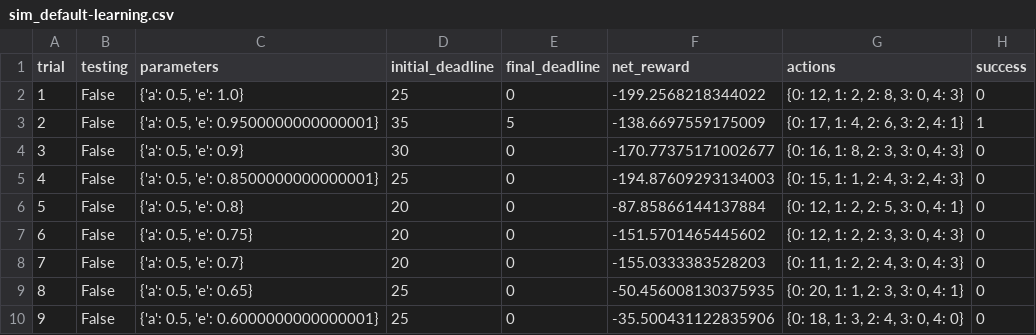
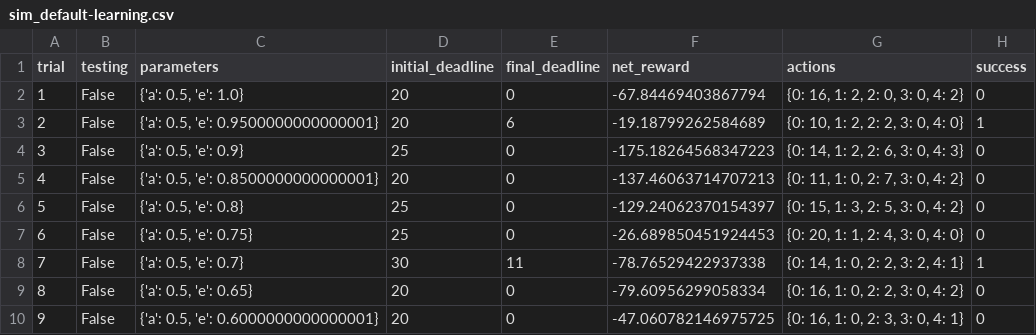
Before and after one commit to simmy88/UdacityMLND, a CSV file: smartcab/logs/sim_default-learning.csv, drawn as a sheet; only a part is shown; the diff covers the shown part only.

```diff
--- a/smartcab/logs/sim_default-learning.csv
+++ b/smartcab/logs/sim_default-learning.csv
@@ -1,10 +1,10 @@
 trial,testing,parameters,initial_deadline,final_deadline,net_reward,actions,success
-1,False,"{'a': 0.5, 'e': 1.0}",25,0,-199.2568218344022,"{0: 12, 1: 2, 2: 8, 3: 0, 4: 3}",0
-2,False,"{'a': 0.5, 'e': 0.9500000000000001}",35,5,-138.6697559175009,"{0: 17, 1: 4, 2: 6, 3: 2, 4: 1}",1
-3,False,"{'a': 0.5, 'e': 0.9}",30,0,-170.77375171002677,"{0: 16, 1: 8, 2: 3, 3: 0, 4: 3}",0
-4,False,"{'a': 0.5, 'e': 0.8500000000000001}",25,0,-194.87609293134003,"{0: 15, 1: 1, 2: 4, 3: 2, 4: 3}",0
-5,False,"{'a': 0.5, 'e': 0.8}",20,0,-87.85866144137884,"{0: 12, 1: 2, 2: 5, 3: 0, 4: 1}",0
-6,False,"{'a': 0.5, 'e': 0.75}",20,0,-151.5701465445602,"{0: 12, 1: 2, 2: 3, 3: 0, 4: 3}",0
-7,False,"{'a': 0.5, 'e': 0.7}",20,0,-155.0333383528203,"{0: 11, 1: 2, 2: 4, 3: 0, 4: 3}",0
-8,False,"{'a': 0.5, 'e': 0.65}",25,0,-50.456008130375935,"{0: 20, 1: 1, 2: 3, 3: 0, 4: 1}",0
-9,False,"{'a': 0.5, 'e': 0.6000000000000001}",25,0,-35.500431122835906,"{0: 18, 1: 3, 2: 4, 3: 0, 4: 0}",0
+1,False,"{'a': 0.5, 'e': 1.0}",20,0,-67.84469403867794,"{0: 16, 1: 2, 2: 0, 3: 0, 4: 2}",0
+2,False,"{'a': 0.5, 'e': 0.9500000000000001}",20,6,-19.18799262584689,"{0: 10, 1: 2, 2: 2, 3: 0, 4: 0}",1
+3,False,"{'a': 0.5, 'e': 0.9}",25,0,-175.18264568347223,"{0: 14, 1: 2, 2: 6, 3: 0, 4: 3}",0
+4,False,"{'a': 0.5, 'e': 0.8500000000000001}",20,0,-137.46063714707213,"{0: 11, 1: 0, 2: 7, 3: 0, 4: 2}",0
+5,False,"{'a': 0.5, 'e': 0.8}",25,0,-129.24062370154397,"{0: 15, 1: 3, 2: 5, 3: 0, 4: 2}",0
+6,False,"{'a': 0.5, 'e': 0.75}",25,0,-26.689850451924453,"{0: 20, 1: 1, 2: 4, 3: 0, 4: 0}",0
+7,False,"{'a': 0.5, 'e': 0.7}",30,11,-78.76529422937338,"{0: 14, 1: 0, 2: 2, 3: 2, 4: 1}",1
+8,False,"{'a': 0.5, 'e': 0.65}",20,0,-79.60956299058334,"{0: 16, 1: 0, 2: 2, 3: 0, 4: 2}",0
+9,False,"{'a': 0.5, 'e': 0.6000000000000001}",20,0,-47.060782146975725,"{0: 16, 1: 0, 2: 3, 3: 0, 4: 1}",0
```
Also changed, not shown: 81 edited cells elsewhere in this file, 3 other files.
